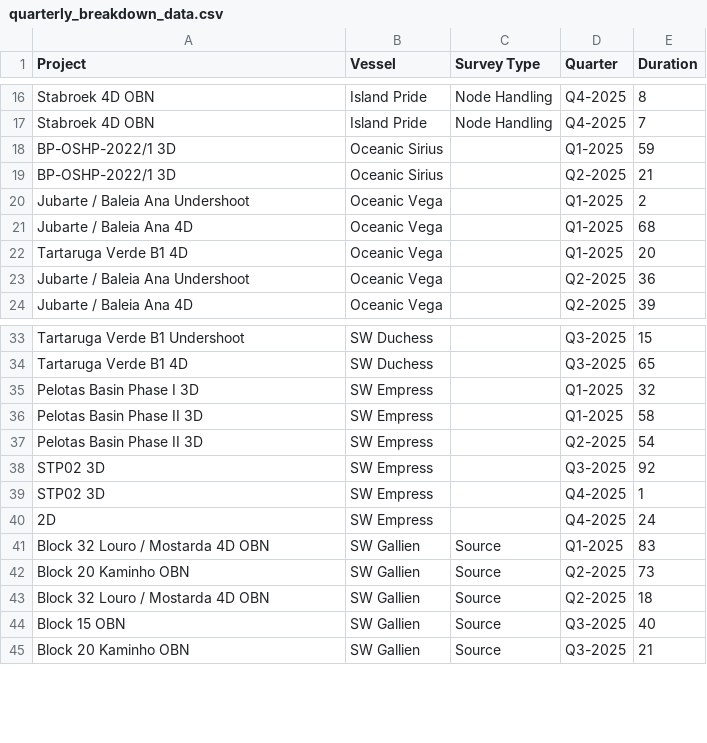
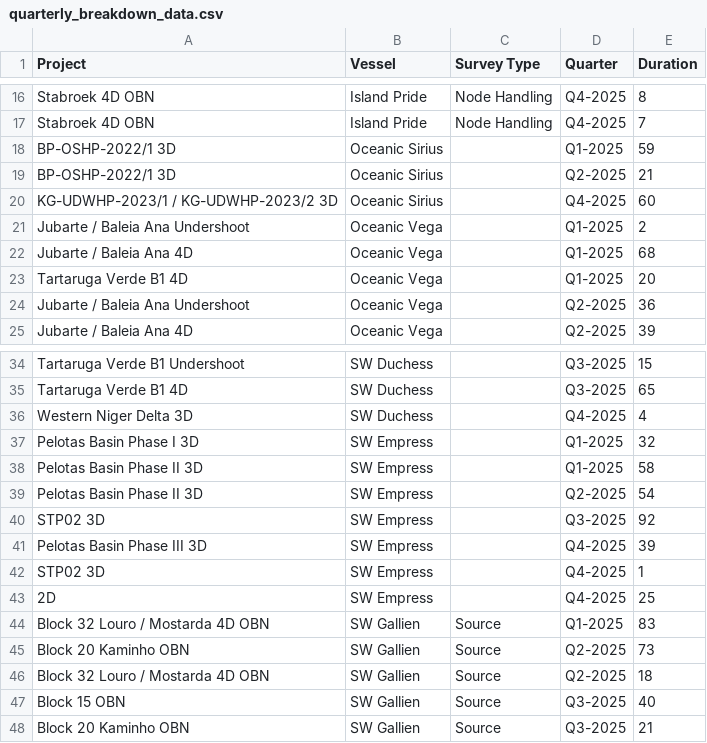
Before and after one commit to colina83/SWG-Competitor-Analysis, a CSV file: quarterly_breakdown_data.csv, drawn as a sheet; only a part is shown, gaps mark what is left out.

```diff
--- a/quarterly_breakdown_data.csv
+++ b/quarterly_breakdown_data.csv
@@ -19,2 +19,3 @@ BP-OSHP-2022/1 3D,Oceanic Sirius,,Q1-2025,59
 BP-OSHP-2022/1 3D,Oceanic Sirius,,Q2-2025,21
+KG-UDWHP-2023/1 / KG-UDWHP-2023/2 3D,Oceanic Sirius,,Q4-2025,60
 Jubarte / Baleia Ana Undershoot,Oceanic Vega,,Q1-2025,2
@@ -34,2 +35,3 @@ Tartaruga Verde B1 Undershoot,SW Duchess,,Q3-2025,15
 Tartaruga Verde B1 4D,SW Duchess,,Q3-2025,65
+Western Niger Delta 3D,SW Duchess,,Q4-2025,4
 Pelotas Basin Phase I 3D,SW Empress,,Q1-2025,32
@@ -38,4 +40,5 @@ Pelotas Basin Phase II 3D,SW Empress,,Q2-2025,54
 STP02 3D,SW Empress,,Q3-2025,92
+Pelotas Basin Phase III 3D,SW Empress,,Q4-2025,39
 STP02 3D,SW Empress,,Q4-2025,1
-2D,SW Empress,,Q4-2025,24
+2D,SW Empress,,Q4-2025,25
 Block 32 Louro / Mostarda 4D OBN,SW Gallien,Source,Q1-2025,83
```
Also changed, not shown: Enhanced_Streamer_Projects.csv, Vessel_Quarterly_Pivot_2025.csv, 1 other file.
